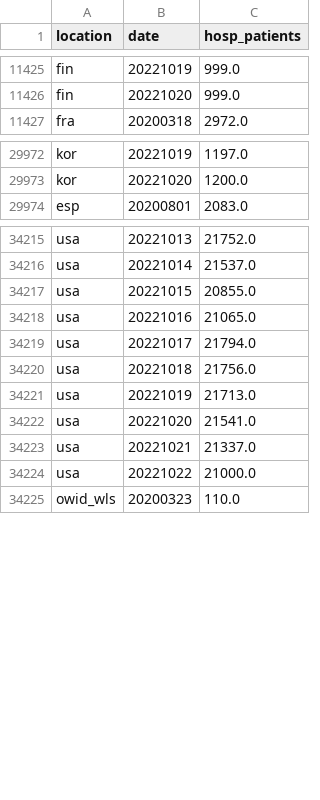
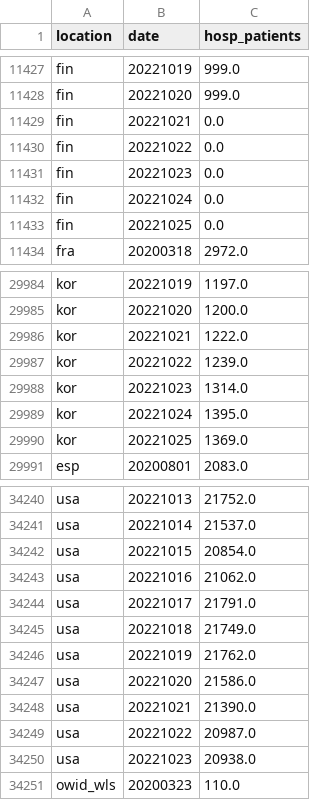
Before and after one commit to open-numbers/ddf--owid--covid_19, a CSV file: ddf--datapoints--hosp_patients--by--location--date.csv, drawn as a sheet; only a part is shown, gaps mark what is left out; the diff covers the shown part only.

```diff
--- a/ddf--datapoints--hosp_patients--by--location--date.csv
+++ b/ddf--datapoints--hosp_patients--by--location--date.csv
@@ -11426,2 +11428,7 @@ fin,20221019,999.0
 fin,20221020,999.0
+fin,20221021,0.0
+fin,20221022,0.0
+fin,20221023,0.0
+fin,20221024,0.0
+fin,20221025,0.0
 fra,20200318,2972.0
@@ -29973,2 +29985,7 @@ kor,20221019,1197.0
 kor,20221020,1200.0
+kor,20221021,1222.0
+kor,20221022,1239.0
+kor,20221023,1314.0
+kor,20221024,1395.0
+kor,20221025,1369.0
 esp,20200801,2083.0
@@ -34216,10 +34241,11 @@ usa,20221013,21752.0
 usa,20221014,21537.0
-usa,20221015,20855.0
-usa,20221016,21065.0
-usa,20221017,21794.0
-usa,20221018,21756.0
-usa,20221019,21713.0
-usa,20221020,21541.0
-usa,20221021,21337.0
-usa,20221022,21000.0
+usa,20221015,20854.0
+usa,20221016,21062.0
+usa,20221017,21791.0
+usa,20221018,21749.0
+usa,20221019,21762.0
+usa,20221020,21586.0
+usa,20221021,21390.0
+usa,20221022,20987.0
+usa,20221023,20938.0
 owid_wls,20200323,110.0
```
Also changed, not shown: 15 added rows and 40 edited cells elsewhere in this file, ddf--datapoints--hosp_patients_per_million--by--location--date.csv, ddf--datapoints--icu_patients_per_million--by--location--date.csv, 43 other files.
